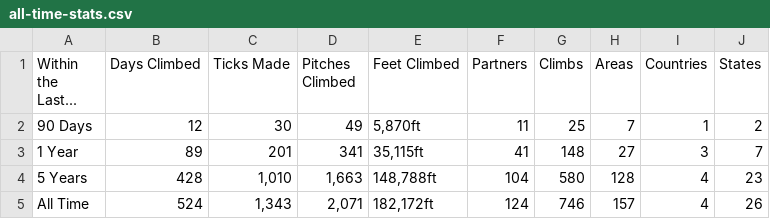
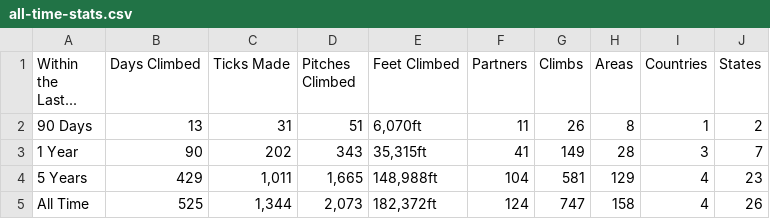
Before and after one commit to achiquit/achiquit.github.io, a CSV file: climbing/data/all-time-stats.csv, drawn as a sheet.

```diff
--- a/climbing/data/all-time-stats.csv
+++ b/climbing/data/all-time-stats.csv
@@ -1,5 +1,5 @@
 "Within the Last...","Days Climbed","Ticks Made","Pitches Climbed","Feet Climbed",Partners,Climbs,Areas,Countries,States
-"90 Days",12,30,49,"5,870ft",11,25,7,1,2
-"1 Year",89,201,341,"35,115ft",41,148,27,3,7
-"5 Years",428,"1,010","1,663","148,788ft",104,580,128,4,23
-"All Time",524,"1,343","2,071","182,172ft",124,746,157,4,26
+"90 Days",13,31,51,"6,070ft",11,26,8,1,2
+"1 Year",90,202,343,"35,315ft",41,149,28,3,7
+"5 Years",429,"1,011","1,665","148,988ft",104,581,129,4,23
+"All Time",525,"1,344","2,073","182,372ft",124,747,158,4,26
```
Also changed, not shown: climbing/data/all-ticks.csv, climbing/data/top-areas.csv, 26 other files.
